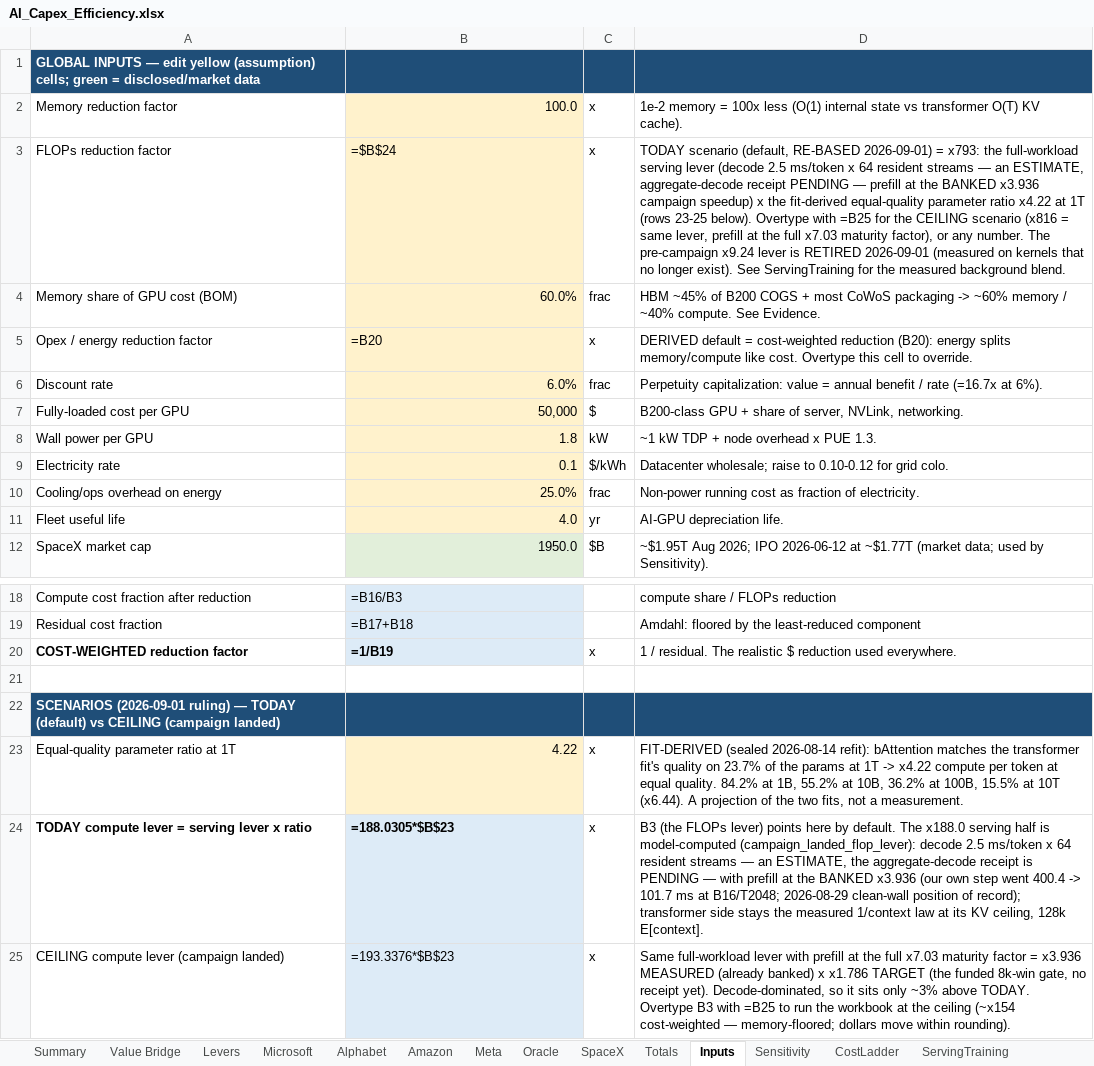
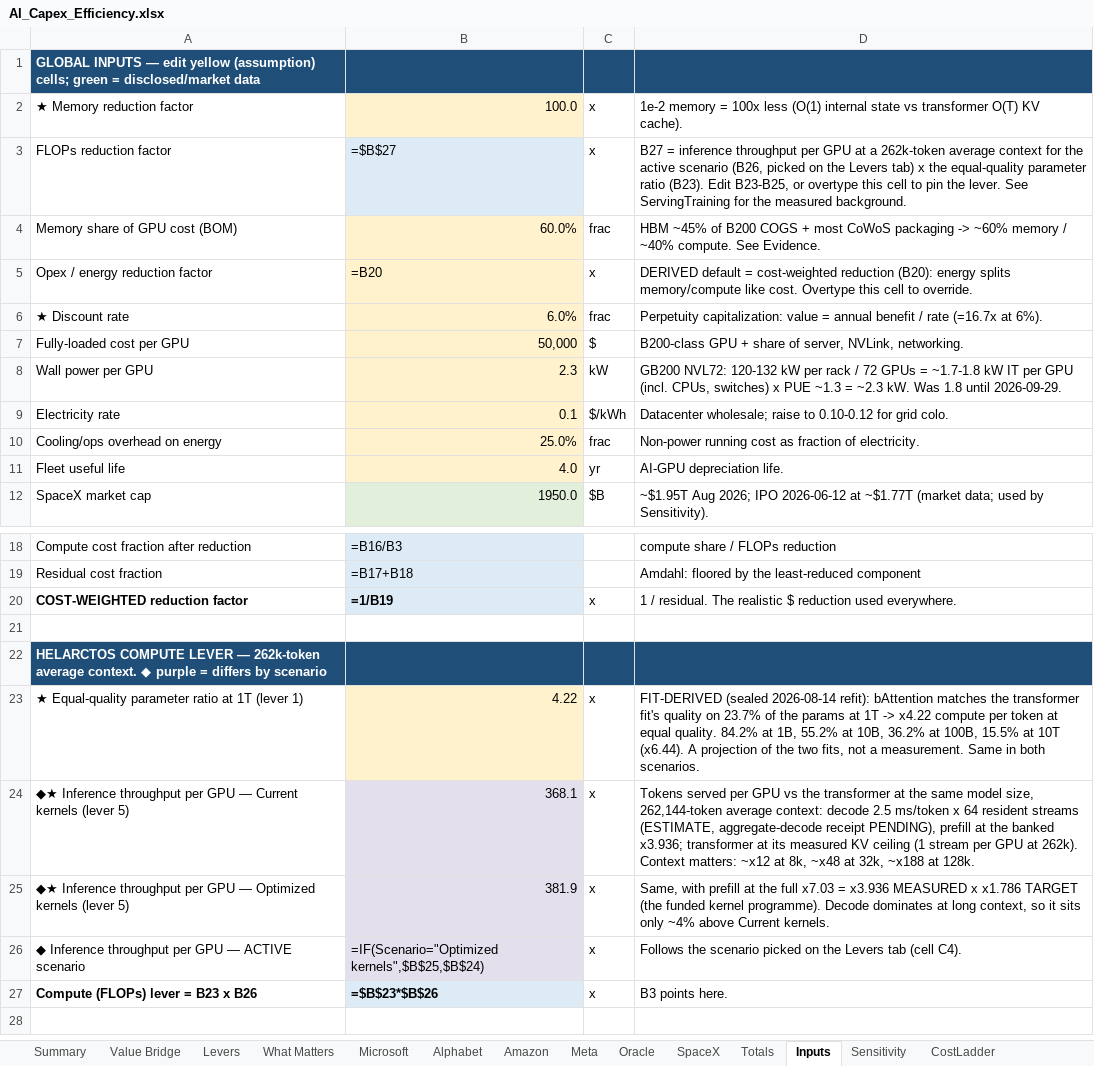
Before and after one commit to fberl/ai-capex-efficiency-model, an Excel workbook: AI_Capex_Efficiency.xlsx, sheet Inputs, drawn as a sheet; only a part is shown, gaps mark what is left out; values as stored, in another font and other column widths than the file's, no borders; formulas without a stored value are shown as written; removed rows and columns are numbered as before the commit, all else as after; the diff names each change by its address in the sheet, - before the commit and + after, or states it on an @@ line.

Commit message:
262k context; scenario cells marked; What Matters tab; power per GPU 2.3 kW
- Average conversation length 262k (was 128k): compute lever x1,553
  (Current kernels) / x1,611 (Optimized kernels).
- Two scenarios kept, renamed Current kernels / Optimized kernels
  (default Current in workbook and app). Only the diamond-marked purple
  cells differ between them: inference throughput per GPU (lever 5,
  Inputs B24/B25) and training speed per token (lever 3, Levers D9/E9,
  1x in both). Levers tab shows both columns; Inputs has an active row.
- New What Matters tab (workbook + app): one-at-a-time sensitivity of
  the FY2026 saving. High-impact inputs (>= $10B swing) carry a star and
  an orange border everywhere: server, accelerator and data-center
  shares; smaller-model ratio; conversations per GPU; memory lever;
  discount rate (capitalized value only).
- Wall power per GPU 1.8 -> 2.3 kW (GB200 NVL72 rack draw x PUE).
- App: lever follows the sidebar context and input:output ratio.
- Headline re-quoted: FY2026 $383B (Totals) / $375B (front tabs);
  FY2025 $162B / $158B.

```diff
--- a/AI_Capex_Efficiency.xlsx (sheet Inputs)
+++ b/AI_Capex_Efficiency.xlsx (sheet Inputs)
+sheet tab: What Matters
-A2: Memory reduction factor
+A2: ★ Memory reduction factor
-B3: =$B$24
+B3: =$B$27
-B3 fill: #FFF2CC
+B3 fill: #DDEBF7
-D3: TODAY scenario (default, RE-BASED 2026-09-01) = x793: the full-workload serving lever (decode 2.5 ms/token x 64 resident streams — an ESTIMATE, aggregate-decode receipt PENDING — prefill at the BANKED x3.936 campaign speedup) x the fit-derived equal-quality parameter ratio x4.22 at 1T (rows 23-25 below). Overtype with =B25 for the CEILING scenario (x816 = same lever, prefill at the full x7.03 maturity factor), or any number. The pre-campaign x9.24 lever is RETIRED 2026-09-01 (measured on kernels that no longer exist). See ServingTraining for the measured background blend.
+D3: B27 = inference throughput per GPU at a 262k-token average context for the active scenario (B26, picked on the Levers tab) x the equal-quality parameter ratio (B23). Edit B23-B25, or overtype this cell to pin the lever. See ServingTraining for the measured background.
-A6: Discount rate
+A6: ★ Discount rate
-B8: 1.8
+B8: 2.3
-D8: ~1 kW TDP + node overhead x PUE 1.3.
+D8: GB200 NVL72: 120-132 kW per rack / 72 GPUs = ~1.7-1.8 kW IT per GPU (incl. CPUs, switches) x PUE ~1.3 = ~2.3 kW. Was 1.8 until 2026-09-29.
-A22: SCENARIOS (2026-09-01 ruling) — TODAY (default) vs CEILING (campaign landed)
+A22: HELARCTOS COMPUTE LEVER — 262k-token average context. ◆ purple = differs by scenario
-A23: Equal-quality parameter ratio at 1T
+A23: ★ Equal-quality parameter ratio at 1T (lever 1)
-D23: …a measurement.
+D23: …a measurement. Same in both scenarios.
-row 24: TODAY compute lever = serving lever x ratio | =188.0305*$B$23 | x | B3 (the FLOPs lever) points here by default. The x188.0 serving half is model-computed (campaign_landed_flop_lever): decode 2.5 ms/token x 64 resident streams — an ESTIMATE, the aggregate-decode receipt is PENDING — with prefill at the BANKED x3.936 (our own step went 400.4 -> 101.7 ms at B16/T2048; 2026-08-29 clean-wall position of record); transformer side stays the measured 1/context law at its KV ceiling, 128k E[context].
-row 25: CEILING compute lever (campaign landed) | =193.3376*$B$23 | x | Same full-workload lever with prefill at the full x7.03 maturity factor = x3.936 MEASURED (already banked) x x1.786 TARGET (the funded 8k-win gate, no receipt yet). Decode-dominated, so it sits only ~3% above TODAY. Overtype B3 with =B25 to run the workbook at the ceiling (~x154 cost-weighted — memory-floored; dollars move within rounding).
+row 24: ◆★ Inference throughput per GPU — Current kernels (lever 5) | 368.1 | x | Tokens served per GPU vs the transformer at the same model size, 262,144-token average context: decode 2.5 ms/token x 64 resident streams (ESTIMATE, aggregate-decode receipt PENDING), prefill at the banked x3.936; transformer at its measured KV ceiling (1 stream per GPU at 262k). Context matters: ~x12 at 8k, ~x48 at 32k, ~x188 at 128k.
+row 25: ◆★ Inference throughput per GPU — Optimized kernels (lever 5) | 381.9 | x | Same, with prefill at the full x7.03 = x3.936 MEASURED x x1.786 TARGET (the funded kernel programme). Decode dominates at long context, so it sits only ~4% above Current kernels.
+row 26: ◆ Inference throughput per GPU — ACTIVE scenario | =IF(Scenario="Optimized kernels",$B$25,$B$24) | x | Follows the scenario picked on the Levers tab (cell C4).
+row 27: Compute (FLOPs) lever = B23 x B26 | =$B$23*$B$26 | x | B3 points here.
```
Also changed, not shown: sheet Levers, sheet Sensitivity, sheet ServingTraining, sheet Methodology, sheet Summary, sheet Alphabet, 6 more sheets, 4 other files.
